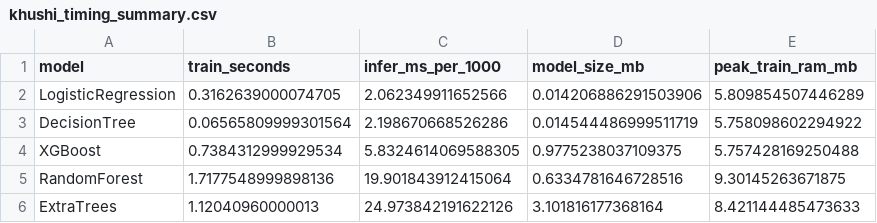
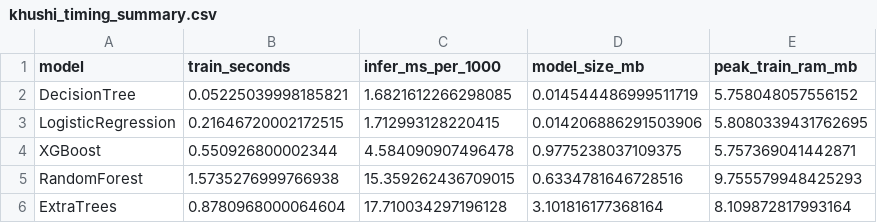
Before and after one commit to KhushiChandak04/Aquaculture-MajorProject, a CSV file: results/khushi_timing_summary.csv, drawn as a sheet.

```diff
--- a/results/khushi_timing_summary.csv
+++ b/results/khushi_timing_summary.csv
@@ -1,6 +1,6 @@
 model,train_seconds,infer_ms_per_1000,model_size_mb,peak_train_ram_mb
-LogisticRegression,0.3162639000074705,2.062349911652566,0.014206886291503906,5.809854507446289
-DecisionTree,0.06565809999301564,2.198670668526286,0.014544486999511719,5.758098602294922
-XGBoost,0.7384312999929534,5.8324614069588305,0.9775238037109375,5.757428169250488
-RandomForest,1.7177548999898136,19.901843912415064,0.6334781646728516,9.30145263671875
-ExtraTrees,1.12040960000013,24.973842191622126,3.101816177368164,8.421144485473633
+DecisionTree,0.05225039998185821,1.6821612266298085,0.014544486999511719,5.758048057556152
+LogisticRegression,0.21646720002172515,1.712993128220415,0.014206886291503906,5.8080339431762695
+XGBoost,0.550926800002344,4.584090907496478,0.9775238037109375,5.757369041442871
+RandomForest,1.5735276999766938,15.359262436709015,0.6334781646728516,9.755579948425293
+ExtraTrees,0.8780968000064604,17.710034297196128,3.101816177368164,8.109872817993164
```
Also changed, not shown: results/genomic_feature_importance.csv, results/janhavi_model_metrics.csv, 23 other files.
